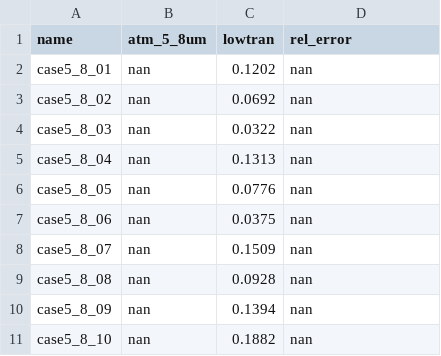
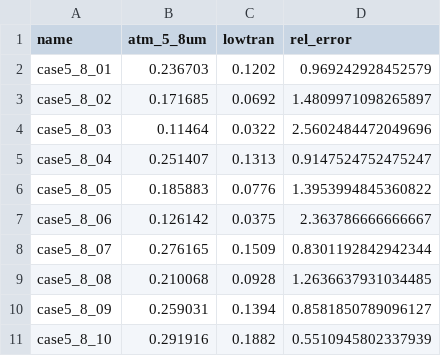
Before and after one commit to zhou-dingkun/atm, a CSV file: compare_result_5_8um.csv, drawn as a sheet.

```diff
--- a/compare_result_5_8um.csv
+++ b/compare_result_5_8um.csv
@@ -1,11 +1,11 @@
 name,atm_5_8um,lowtran,rel_error
-case5_8_01,nan,0.1202,nan
-case5_8_02,nan,0.0692,nan
-case5_8_03,nan,0.0322,nan
-case5_8_04,nan,0.1313,nan
-case5_8_05,nan,0.0776,nan
-case5_8_06,nan,0.0375,nan
-case5_8_07,nan,0.1509,nan
-case5_8_08,nan,0.0928,nan
-case5_8_09,nan,0.1394,nan
-case5_8_10,nan,0.1882,nan
+case5_8_01,0.236703,0.1202,0.969242928452579
+case5_8_02,0.171685,0.0692,1.4809971098265897
+case5_8_03,0.11464,0.0322,2.5602484472049696
+case5_8_04,0.251407,0.1313,0.9147524752475247
+case5_8_05,0.185883,0.0776,1.3953994845360822
+case5_8_06,0.126142,0.0375,2.363786666666667
+case5_8_07,0.276165,0.1509,0.8301192842942344
+case5_8_08,0.210068,0.0928,1.2636637931034485
+case5_8_09,0.259031,0.1394,0.8581850789096127
+case5_8_10,0.291916,0.1882,0.5510945802337939
```
Also changed, not shown: 7 other files.
